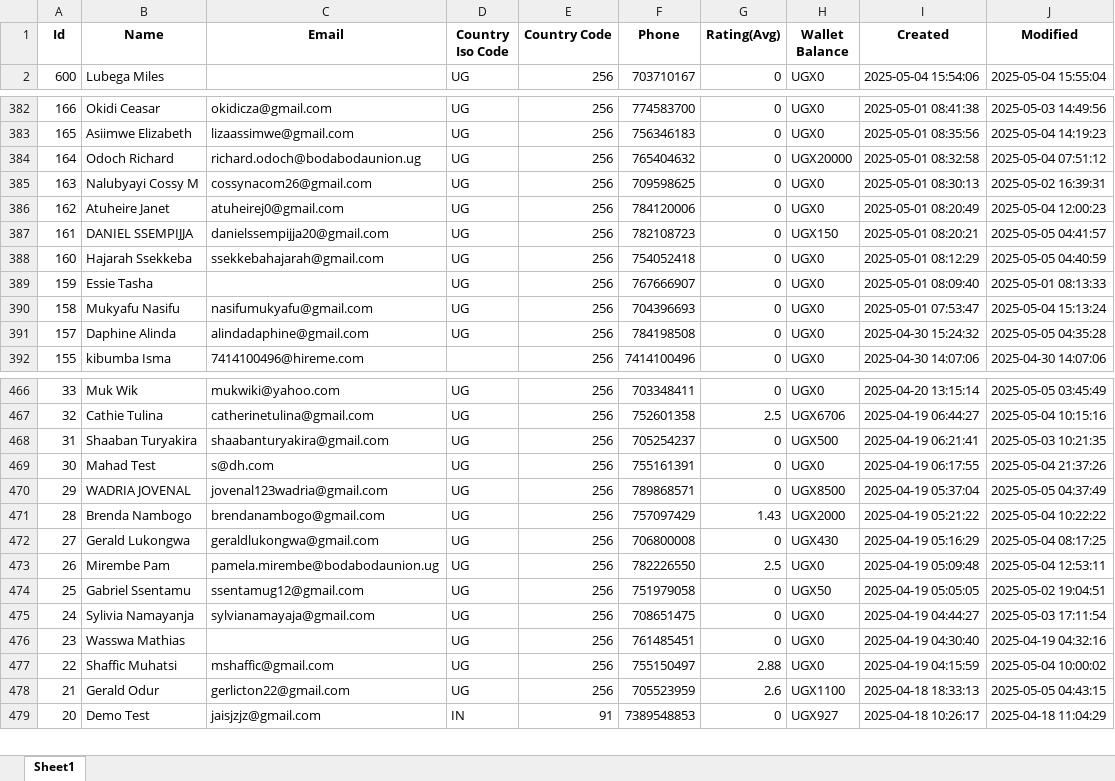
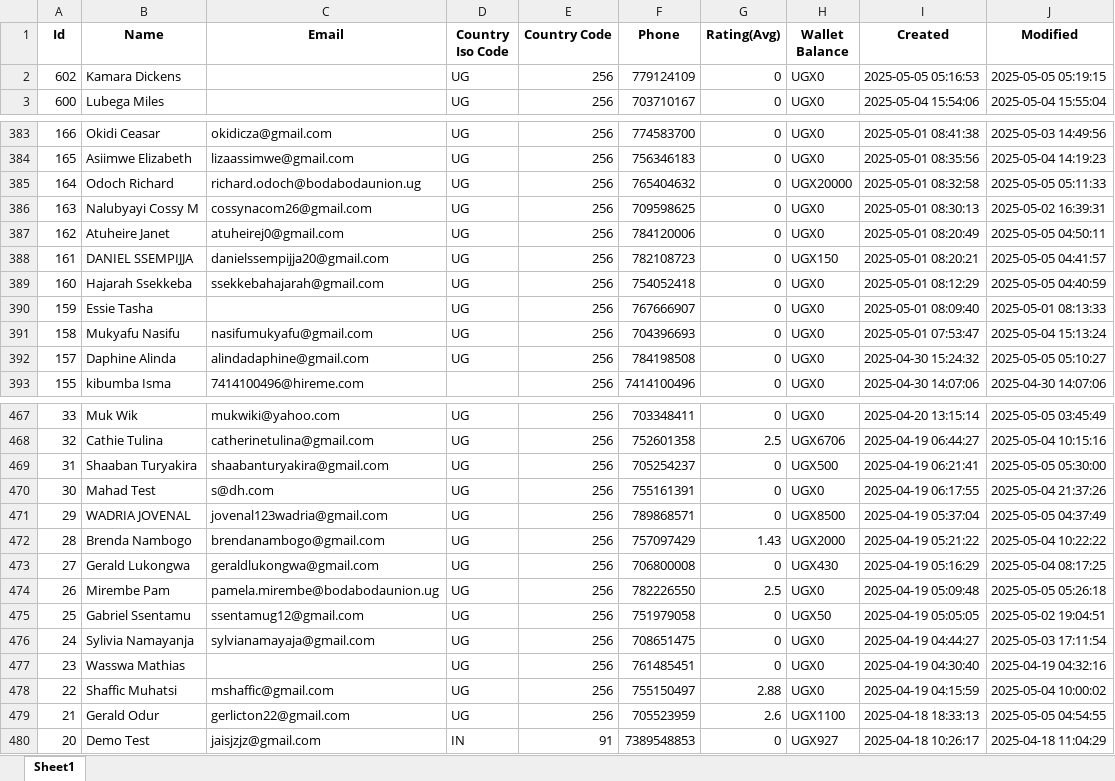
Before and after one commit to melchs22/testapp, an Excel workbook: PASSENGERS.xlsx, sheet Sheet1, drawn as a sheet; only a part is shown, gaps mark what is left out; values as stored, in another font and other column widths than the file's, no borders; addresses are those after the commit; the diff covers the shown part only; the diff names each change by its address in the sheet, - before the commit and + after, or states it on an @@ line.

```diff
--- a/PASSENGERS.xlsx (sheet Sheet1)
+++ b/PASSENGERS.xlsx (sheet Sheet1)
+row 2: 602 | Kamara Dickens |  | UG | 256 | 779124109 | 0 | UGX0 | 2025-05-05 05:16:53 | 2025-05-05 05:19:15
-J385 (Modified): 2025-05-04 07:51:12
+J385 (Modified): 2025-05-05 05:11:33
-J387 (Modified): 2025-05-04 12:00:23
+J387 (Modified): 2025-05-05 04:50:11
-J392 (Modified): 2025-05-05 04:35:28
+J392 (Modified): 2025-05-05 05:10:27
-J469 (Modified): 2025-05-03 10:21:35
+J469 (Modified): 2025-05-05 05:30:00
-J474 (Modified): 2025-05-04 12:53:11
+J474 (Modified): 2025-05-05 05:26:18
-J479 (Modified): 2025-05-05 04:43:15
+J479 (Modified): 2025-05-05 04:54:55
```
Also changed, not shown: 7 edited cells elsewhere in this sheet, BEER.xlsx, DRIVERS.xlsx, 1 other file.
